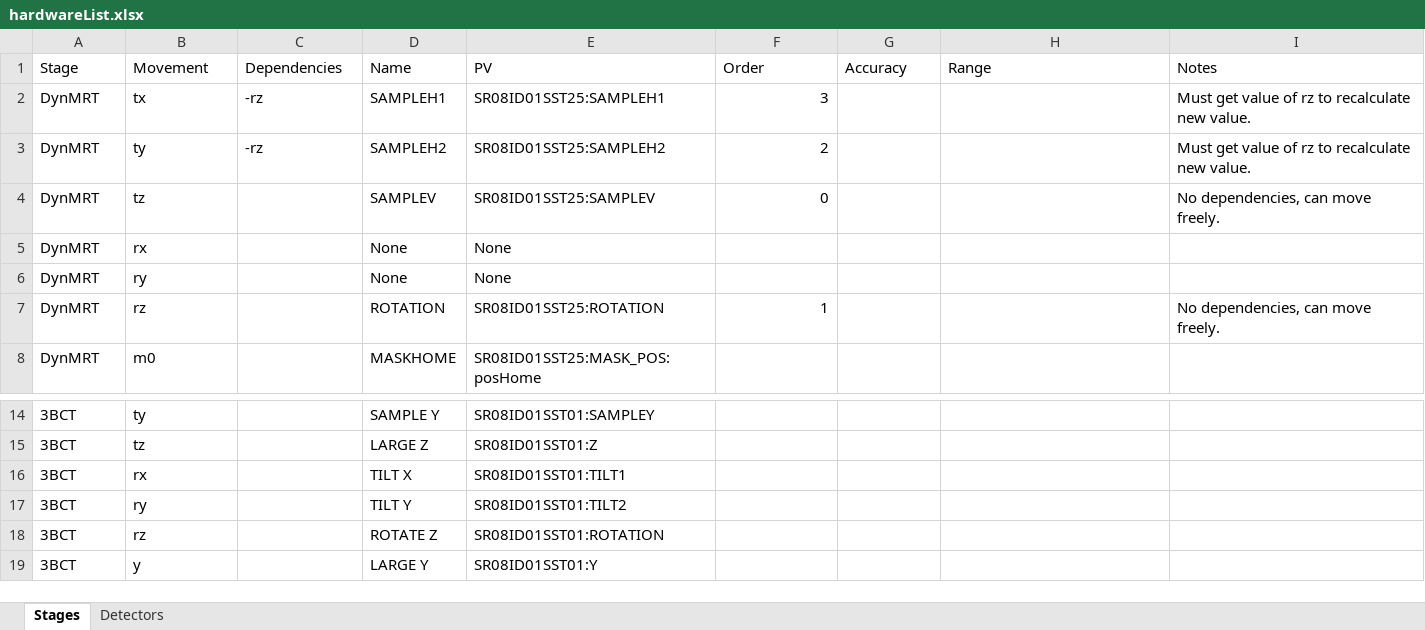
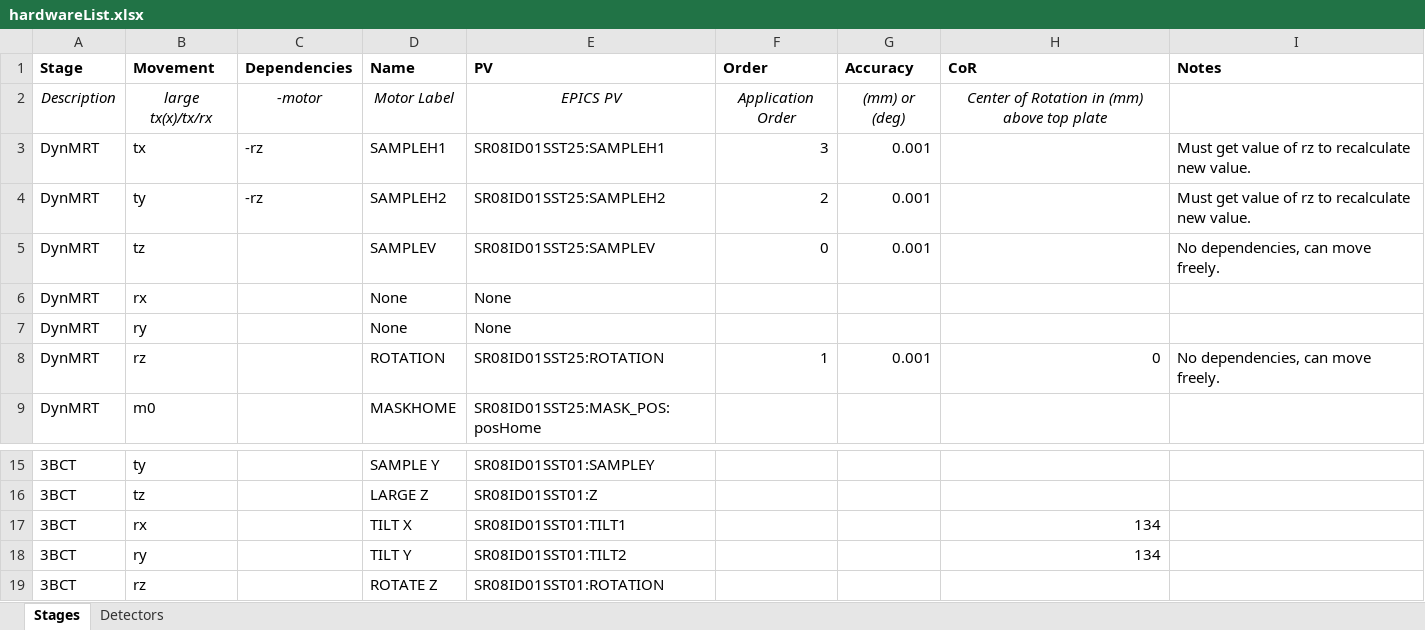
Before and after one commit to stylekilla/syncmrt, an Excel workbook: resources/hardwareList.xlsx, sheet Stages, drawn as a sheet; only a part is shown, gaps mark what is left out; the shorter side is filled out with more unchanged rows; values as stored, in another font and other column widths than the file's, no borders; addresses are those after the commit; the diff names each change by its address in the sheet, - before the commit and + after, or states it on an @@ line.

Commit message:
Updates ftw. Should be ready for multiple motor configs now.

```diff
--- a/resources/hardwareList.xlsx (sheet Stages)
+++ b/resources/hardwareList.xlsx (sheet Stages)
-A1:I1 bold: off
+A1:I1 bold: on
-H1: Range
+H1: CoR
+row 2: Description | large tx(x)/tx/rx | -motor | Motor Label | EPICS PV | Application Order | (mm) or (deg) | Center of Rotation in (mm) above top plate
-G3:G5 (Accuracy): (empty)
+G3:G5 (Accuracy): 0.001
-G8 (Accuracy): (empty)
+G8 (Accuracy): 0.001
-H8 (CoR): (empty)
+H8 (CoR): 0
-H17:H18 (CoR): (empty)
+H17:H18 (CoR): 134
```
Also changed, not shown: 3 other files.
